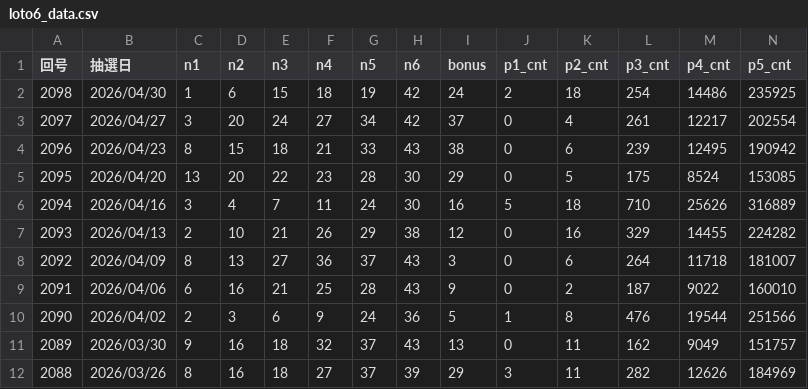
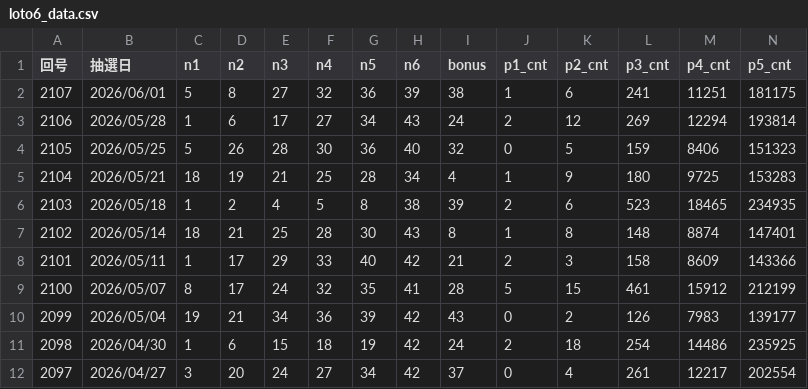
Before and after one commit to haimoto/loto, a CSV file: loto6_data.csv, drawn as a sheet; only a part is shown; the shorter side is filled out with more unchanged rows; rows hold the shown columns only; the diff names each change by its address in the sheet, - before the commit and + after, or states it on an @@ line.

Commit message:
chore(data): ロト抽選データを2026/06/01分まで更新
loto6: 第2099〜2107回（2026/05/04〜06/01）の9回分を追加
loto7: 第676〜679回（2026/05/08〜05/29）の4回分を追加
本数字・ボーナスは楽天lastresults、賞金・口数・キャリーオーバーは
福井新聞ONLINEで取得し相互検証済み

```diff
--- a/loto6_data.csv
+++ b/loto6_data.csv
+row 2: 2107 | 2026/06/01 | 5 | 8 | 27 | 32 | 36 | 39 | 38 | 1 | 6 | 241 | 11251 | 181175
+row 3: 2106 | 2026/05/28 | 1 | 6 | 17 | 27 | 34 | 43 | 24 | 2 | 12 | 269 | 12294 | 193814
+row 4: 2105 | 2026/05/25 | 5 | 26 | 28 | 30 | 36 | 40 | 32 | 0 | 5 | 159 | 8406 | 151323
+row 5: 2104 | 2026/05/21 | 18 | 19 | 21 | 25 | 28 | 34 | 4 | 1 | 9 | 180 | 9725 | 153283
+row 6: 2103 | 2026/05/18 | 1 | 2 | 4 | 5 | 8 | 38 | 39 | 2 | 6 | 523 | 18465 | 234935
+row 7: 2102 | 2026/05/14 | 18 | 21 | 25 | 28 | 30 | 43 | 8 | 1 | 8 | 148 | 8874 | 147401
+row 8: 2101 | 2026/05/11 | 1 | 17 | 29 | 33 | 40 | 42 | 21 | 2 | 3 | 158 | 8609 | 143366
+row 9: 2100 | 2026/05/07 | 8 | 17 | 24 | 32 | 35 | 41 | 28 | 5 | 15 | 461 | 15912 | 212199
+row 10: 2099 | 2026/05/04 | 19 | 21 | 34 | 36 | 39 | 42 | 43 | 0 | 2 | 126 | 7983 | 139177
```
Also changed, not shown: loto7_data.csv.
